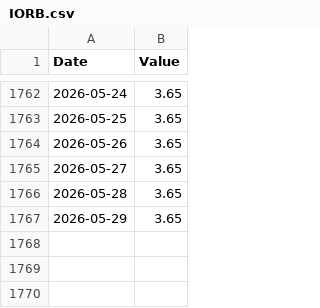
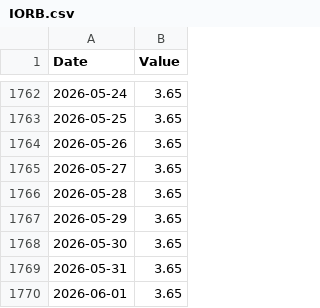
Before and after one commit to jonsflow/risk-model, a CSV file: data/fred/IORB.csv, drawn as a sheet; only a part is shown, gaps mark what is left out.

```diff
--- a/data/fred/IORB.csv
+++ b/data/fred/IORB.csv
@@ -1767 +1767,4 @@ Date,Value
 2026-05-29,3.65
+2026-05-30,3.65
+2026-05-31,3.65
+2026-06-01,3.65
```
Also changed, not shown: data/fred/DFEDTARU.csv, data/fred/DGS10.csv, 8 other files.
